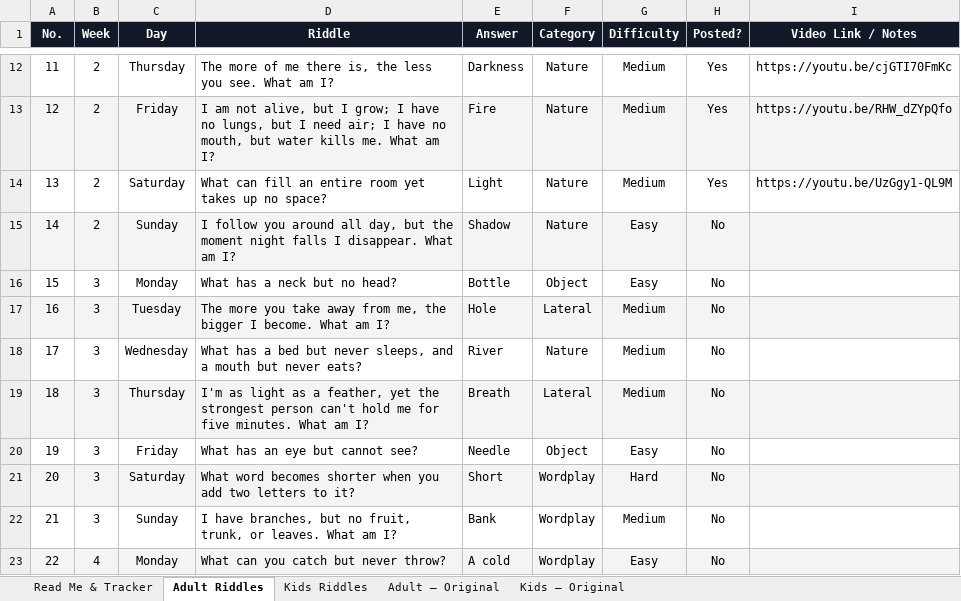
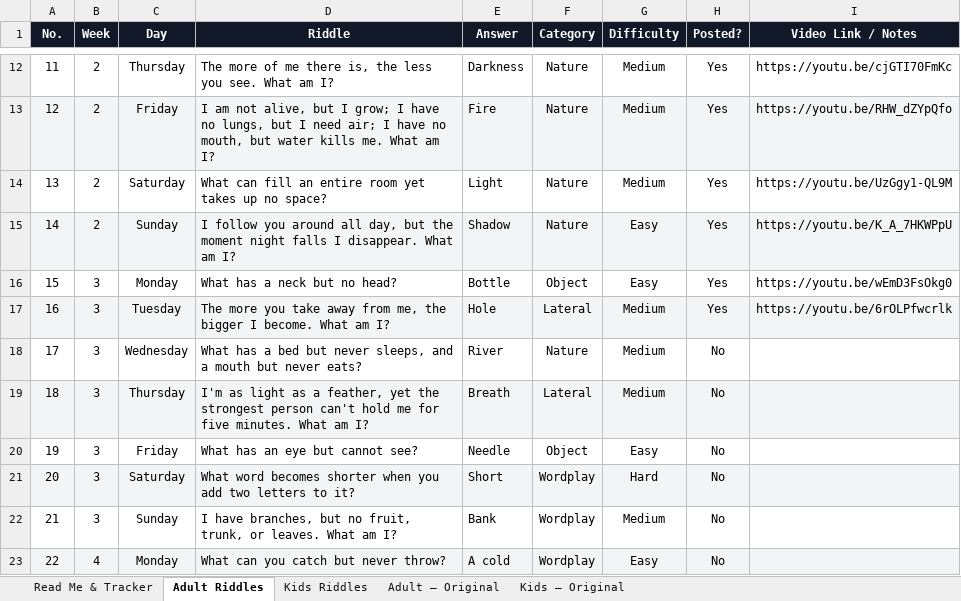
Before and after one commit to agneticutube-png/CrackIt_Adults, an Excel workbook: Riddle_Content_Bank.xlsx, sheet Adult Riddles, drawn as a sheet; only a part is shown, gaps mark what is left out; values as stored, in another font and other column widths than the file's, no borders; the diff names each change by its address in the sheet, - before the commit and + after, or states it on an @@ line.

Commit message:
chore: mark riddle posted [skip ci]

```diff
--- a/Riddle_Content_Bank.xlsx (sheet Adult Riddles)
+++ b/Riddle_Content_Bank.xlsx (sheet Adult Riddles)
-H15:H17 (Posted?): No
+H15:H17 (Posted?): Yes
-I15 (Video Link / Notes): (empty)
+I15 (Video Link / Notes): https://youtu.be/K_A_7HKWPpU
-I16 (Video Link / Notes): (empty)
+I16 (Video Link / Notes): https://youtu.be/wEmD3FsOkg0
-I17 (Video Link / Notes): (empty)
+I17 (Video Link / Notes): https://youtu.be/6rOLPfwcrlk
```
